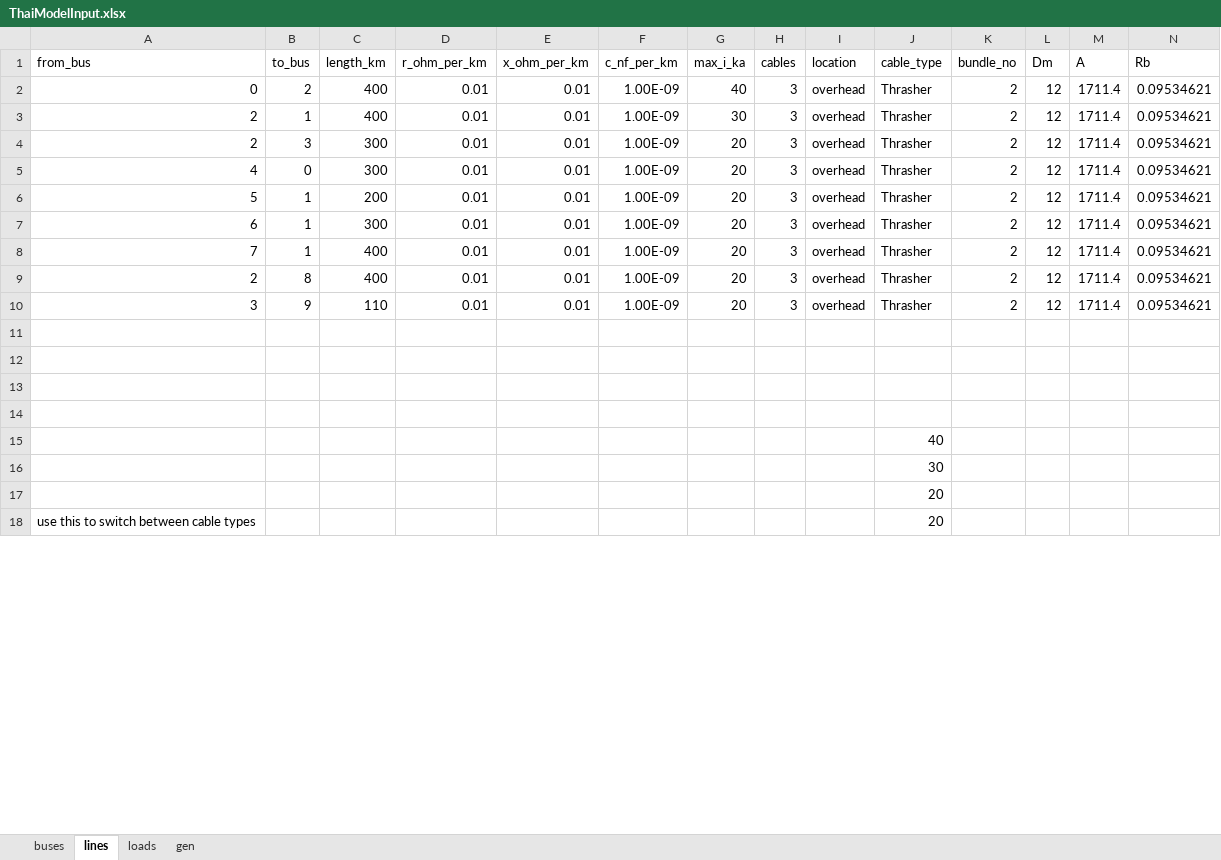
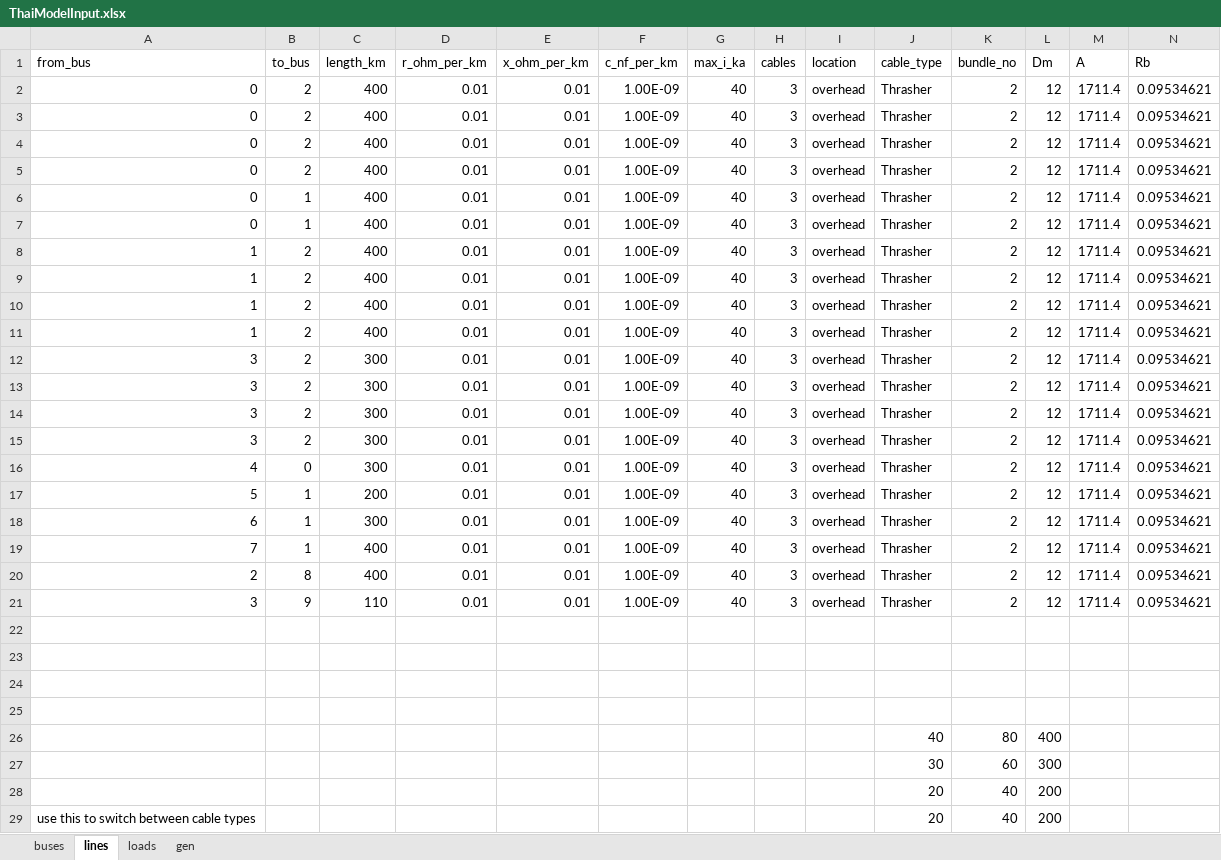
Before and after one commit to williamrodz/Thai-PandaPower, an Excel workbook: ThaiModelInput.xlsx, sheet lines, drawn as a sheet; only a part is shown; values as stored, in another font and other column widths than the file's, no borders; removed rows and columns are numbered as before the commit, all else as after; the diff covers the shown part only; the diff names each change by its address in the sheet, - before the commit and + after, or states it on an @@ line.

Commit message:
Convergence by adding new lines

```diff
--- a/ThaiModelInput.xlsx (sheet lines)
+++ b/ThaiModelInput.xlsx (sheet lines)
+row 3: 0 | 2 | 400 | 0.01 | 0.01 | 1.00E-09 | 40 | 3 | overhead | Thrasher | 2 | 12 | 1711.4 | 0.09534621
+row 4: 0 | 2 | 400 | 0.01 | 0.01 | 1.00E-09 | 40 | 3 | overhead | Thrasher | 2 | 12 | 1711.4 | 0.09534621
+row 5: 0 | 2 | 400 | 0.01 | 0.01 | 1.00E-09 | 40 | 3 | overhead | Thrasher | 2 | 12 | 1711.4 | 0.09534621
-A6 (from_bus): 2
+A6 (from_bus): 0
-G6 (max_i_ka): 30
+G6 (max_i_ka): 40
+row 7: 0 | 1 | 400 | 0.01 | 0.01 | 1.00E-09 | 40 | 3 | overhead | Thrasher | 2 | 12 | 1711.4 | 0.09534621
+row 8: 1 | 2 | 400 | 0.01 | 0.01 | 1.00E-09 | 40 | 3 | overhead | Thrasher | 2 | 12 | 1711.4 | 0.09534621
+row 9: 1 | 2 | 400 | 0.01 | 0.01 | 1.00E-09 | 40 | 3 | overhead | Thrasher | 2 | 12 | 1711.4 | 0.09534621
+row 10: 1 | 2 | 400 | 0.01 | 0.01 | 1.00E-09 | 40 | 3 | overhead | Thrasher | 2 | 12 | 1711.4 | 0.09534621
+row 11: 1 | 2 | 400 | 0.01 | 0.01 | 1.00E-09 | 40 | 3 | overhead | Thrasher | 2 | 12 | 1711.4 | 0.09534621
-A12 (from_bus): 2
+A12 (from_bus): 3
-B12 (to_bus): 3
+B12 (to_bus): 2
-G12 (max_i_ka): 20
+G12 (max_i_ka): 40
+row 13: 3 | 2 | 300 | 0.01 | 0.01 | 1.00E-09 | 40 | 3 | overhead | Thrasher | 2 | 12 | 1711.4 | 0.09534621
+row 14: 3 | 2 | 300 | 0.01 | 0.01 | 1.00E-09 | 40 | 3 | overhead | Thrasher | 2 | 12 | 1711.4 | 0.09534621
+row 15: 3 | 2 | 300 | 0.01 | 0.01 | 1.00E-09 | 40 | 3 | overhead | Thrasher | 2 | 12 | 1711.4 | 0.09534621
-G16:G21 (max_i_ka): 20
+G16:G21 (max_i_ka): 40
-row 15:  |  |  |  |  |  |  |  |  | 40
-row 16:  |  |  |  |  |  |  |  |  | 30
-row 17:  |  |  |  |  |  |  |  |  | 20
+row 26:  |  |  |  |  |  |  |  |  | 40 | 80 | 400
+row 27:  |  |  |  |  |  |  |  |  | 30 | 60 | 300
+row 28:  |  |  |  |  |  |  |  |  | 20 | 40 | 200
-K29 (bundle_no): (empty)
+K29 (bundle_no): 40
-L29 (Dm): (empty)
+L29 (Dm): 200
```
Also changed, not shown: 10 added rows and 10 edited cells elsewhere in this sheet, sheet buses, sheet gen, 1 other file.
